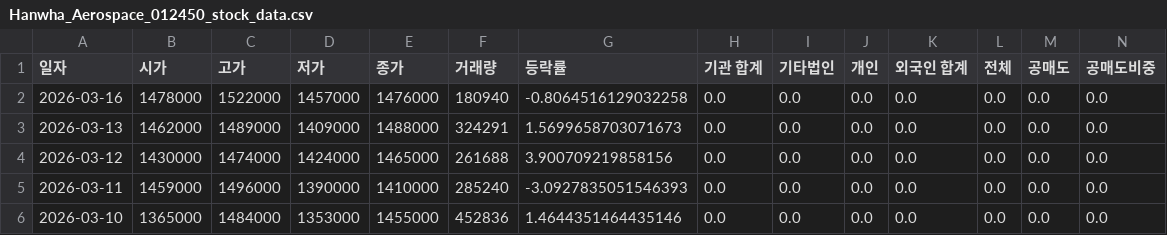
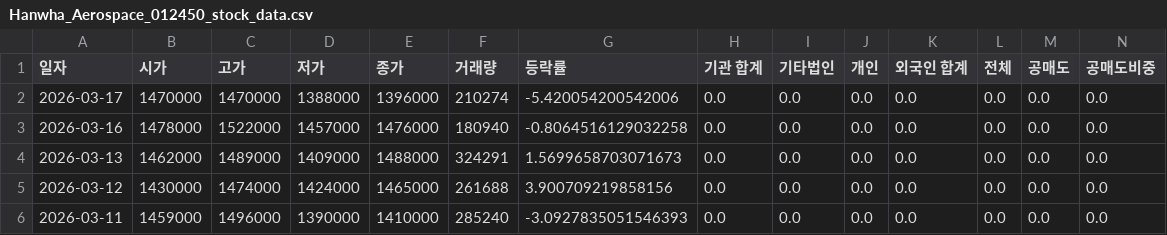
Before and after one commit to ccyun95/Shipbuilding_hevy_defense_industry_work, a CSV file: data/Hanwha_Aerospace_012450_stock_data.csv, drawn as a sheet; only a part is shown; the shorter side is filled out with more unchanged rows; rows hold the shown columns only; the diff names each change by its address in the sheet, - before the commit and + after, or states it on an @@ line.

```diff
--- a/data/Hanwha_Aerospace_012450_stock_data.csv
+++ b/data/Hanwha_Aerospace_012450_stock_data.csv
+row 2: 2026-03-17 | 1470000 | 1470000 | 1388000 | 1396000 | 210274 | -5.420054200542006 | 0.0 | 0.0 | 0.0 | 0.0 | 0.0 | 0.0 | 0.0
```
Also changed, not shown: data/HD_Hyundai_Heavy_Industries_329180_stock_data.csv, data/Hanwha_Ocean_042660_stock_data.csv, 16 other files.
